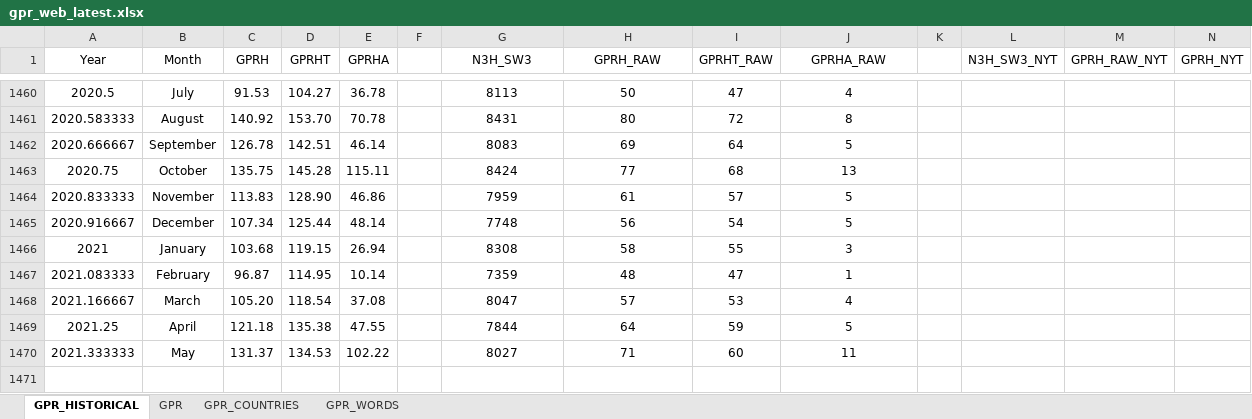
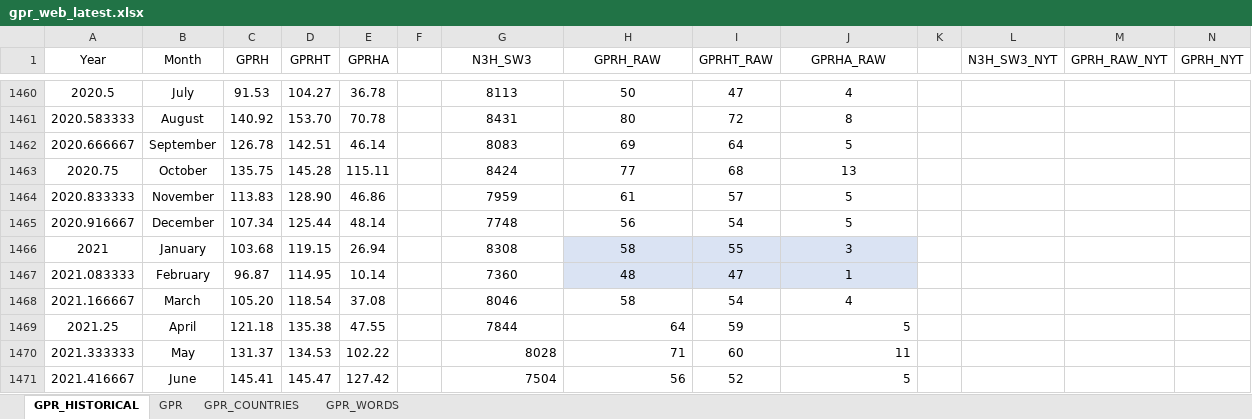
Before and after one commit to iacoviel/iacoviel.github.io, an Excel workbook: gpr_files/gpr_web_latest.xlsx, sheet GPR_HISTORICAL, drawn as a sheet; only a part is shown, gaps mark what is left out; values as stored, in another font and other column widths than the file's, no borders; the diff names each change by its address in the sheet, - before the commit and + after, or states it on an @@ line.

Commit message:
Add files via upload
June 2021 Update

```diff
--- a/gpr_files/gpr_web_latest.xlsx (sheet GPR_HISTORICAL)
+++ b/gpr_files/gpr_web_latest.xlsx (sheet GPR_HISTORICAL)
-H1466:J1467 fill: none
+H1466:J1467 fill: #DAE3F3
-G1467 (N3H_SW3): 7359
+G1467 (N3H_SW3): 7360
-G1468 (N3H_SW3): 8047
+G1468 (N3H_SW3): 8046
-H1468 (GPRH_RAW): 57
+H1468 (GPRH_RAW): 58
-I1468 (GPRHT_RAW): 53
+I1468 (GPRHT_RAW): 54
-H1469 alignment: center
+H1469 alignment: right
-J1469:J1470 alignment: center
+J1469:J1470 alignment: right
-G1470 (N3H_SW3): 8027
+G1470 (N3H_SW3): 8028
-G1470:H1470 alignment: center
+G1470:H1470 alignment: right
+row 1471: 2021.416667 | June | 145.41 | 145.47 | 127.42 |  | 7504 | 56 | 52 | 5
```
Also changed, not shown: sheet GPR_COUNTRIES, sheet GPR.
